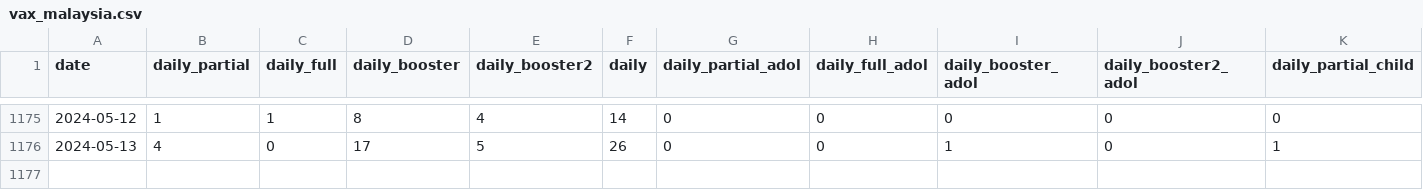
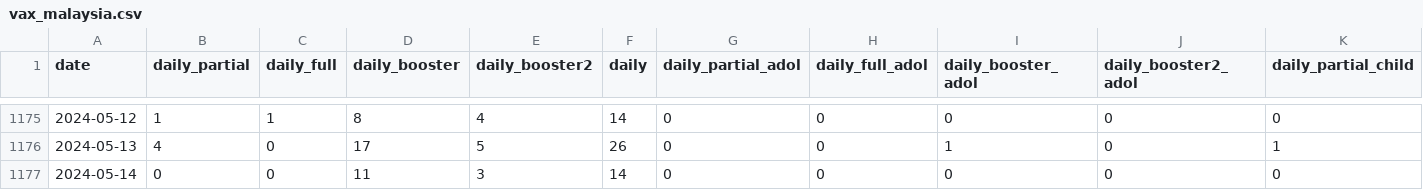
Before and after one commit to MoH-Malaysia/covid19-public, a CSV file: vaccination/vax_malaysia.csv, drawn as a sheet; only a part is shown, gaps mark what is left out; rows hold the shown columns only; the diff names each change by its address in the sheet, - before the commit and + after, or states it on an @@ line.

```diff
--- a/vaccination/vax_malaysia.csv
+++ b/vaccination/vax_malaysia.csv
+row 1177: 2024-05-14 | 0 | 0 | 11 | 3 | 14 | 0 | 0 | 0 | 0 | 0
```
Also changed, not shown: vaccination/vax_snapshot.csv, 1 other file.
